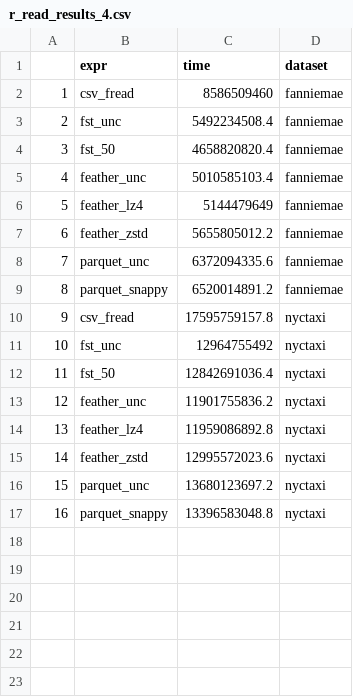
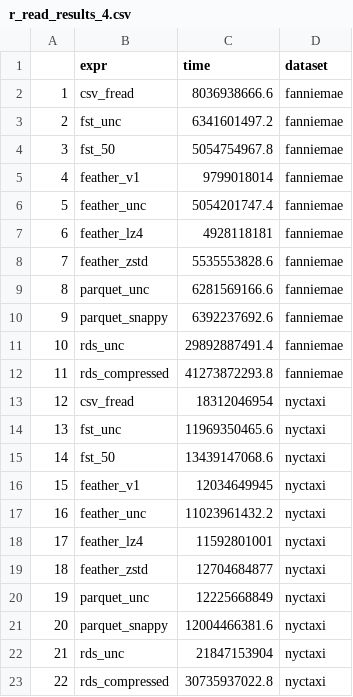
Before and after one commit to ursa-labs/notebooks, a CSV file: 20190919file_benchmarks/r_read_results_4.csv, drawn as a sheet; addresses are those after the commit; the diff names each change by its address in the sheet, - before the commit and + after, or states it on an @@ line.

```diff
--- a/20190919file_benchmarks/r_read_results_4.csv
+++ b/20190919file_benchmarks/r_read_results_4.csv
-C2 (time): 8586509460
+C2 (time): 8036938666.6
-C3 (time): 5492234508.4
+C3 (time): 6341601497.2
-C4 (time): 4658820820.4
+C4 (time): 5054754967.8
+row 5: 4 | feather_v1 | 9799018014 | fanniemae
@@ column A renumbered between rows 6 and 21 @@
-C6 (time): 5010585103.4
+C6 (time): 5054201747.4
-C7 (time): 5144479649
+C7 (time): 4928118181
-C8 (time): 5655805012.2
+C8 (time): 5535553828.6
-C9 (time): 6372094335.6
+C9 (time): 6281569166.6
-C10 (time): 6520014891.2
+C10 (time): 6392237692.6
+row 11: 10 | rds_unc | 29892887491.4 | fanniemae
+row 12: 11 | rds_compressed | 41273872293.8 | fanniemae
-C13 (time): 17595759157.8
+C13 (time): 18312046954
-C14 (time): 12964755492
+C14 (time): 11969350465.6
-C15 (time): 12842691036.4
+C15 (time): 13439147068.6
+row 16: 15 | feather_v1 | 12034649945 | nyctaxi
-C17 (time): 11901755836.2
+C17 (time): 11023961432.2
-C18 (time): 11959086892.8
+C18 (time): 11592801001
-C19 (time): 12995572023.6
+C19 (time): 12704684877
-C20 (time): 13680123697.2
+C20 (time): 12225668849
-C21 (time): 13396583048.8
+C21 (time): 12004466381.6
+row 22: 21 | rds_unc | 21847153904 | nyctaxi
+row 23: 22 | rds_compressed | 30735937022.8 | nyctaxi
```
Also changed, not shown: 20190919file_benchmarks/all_read_results.csv, 20190919file_benchmarks/all_write_results.csv, 16 other files.
